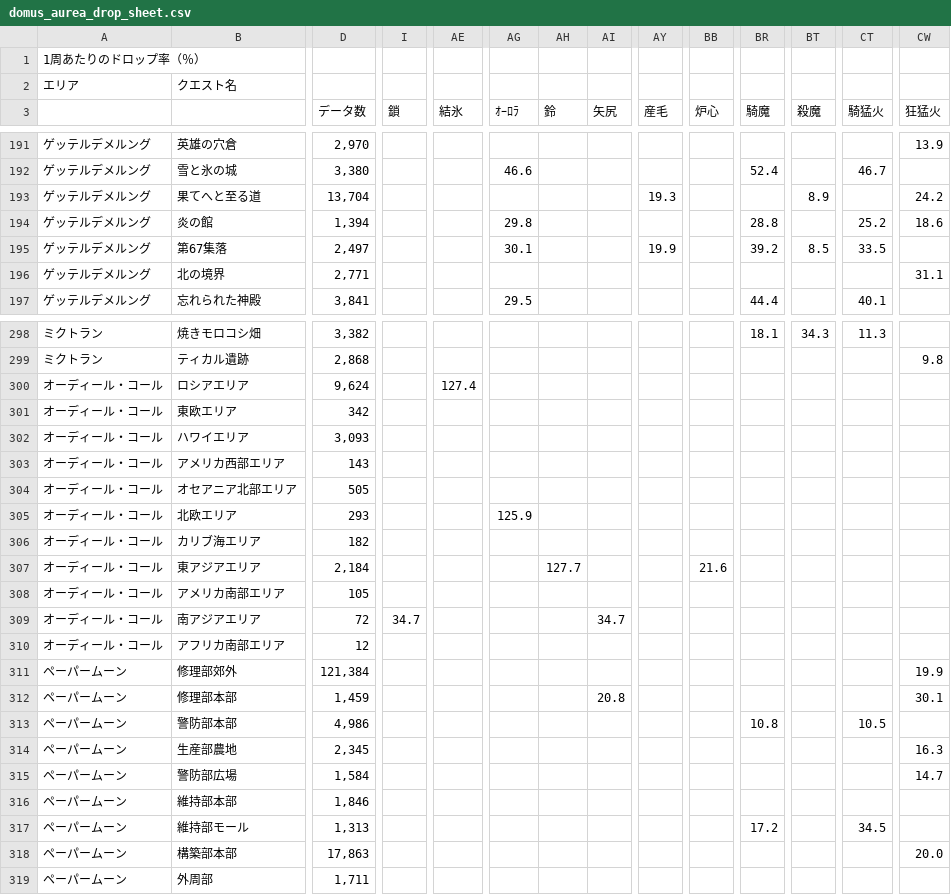
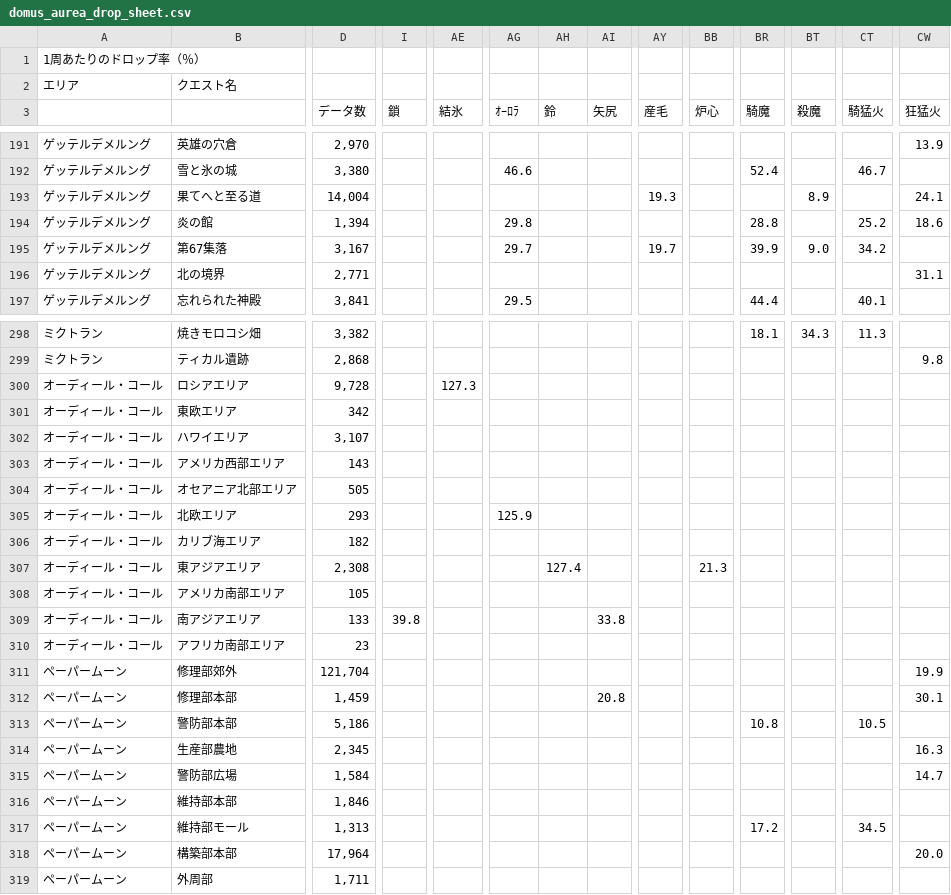
Before and after one commit to chaldea-center/chaldea-data, a CSV file: wiki/domus_aurea_drop_sheet.csv, drawn as a sheet; only a part is shown, gaps mark what is left out; the diff covers the shown part only; the diff names each change by its address in the sheet, - before the commit and + after, or states it on an @@ line.

Commit message:
Update domus data

```diff
--- a/wiki/domus_aurea_drop_sheet.csv
+++ b/wiki/domus_aurea_drop_sheet.csv
-D193 (データ数): 13,704
+D193 (データ数): 14,004
-CW193 (狂猛火): 24.2
+CW193 (狂猛火): 24.1
-D195 (データ数): 2,497
+D195 (データ数): 3,167
-AG195 (ｵｰﾛﾗ): 30.1
+AG195 (ｵｰﾛﾗ): 29.7
-AY195 (産毛): 19.9
+AY195 (産毛): 19.7
-BR195 (騎魔): 39.2
+BR195 (騎魔): 39.9
-BT195 (殺魔): 8.5
+BT195 (殺魔): 9.0
-CT195 (騎猛火): 33.5
+CT195 (騎猛火): 34.2
-D300 (データ数): 9,624
+D300 (データ数): 9,728
-AE300 (結氷): 127.4
+AE300 (結氷): 127.3
-D302 (データ数): 3,093
+D302 (データ数): 3,107
-D307 (データ数): 2,184
+D307 (データ数): 2,308
-AH307 (鈴): 127.7
+AH307 (鈴): 127.4
-BB307 (炉心): 21.6
+BB307 (炉心): 21.3
-D309 (データ数): 72
+D309 (データ数): 133
-I309 (鎖): 34.7
+I309 (鎖): 39.8
-AI309 (矢尻): 34.7
+AI309 (矢尻): 33.8
-D310 (データ数): 12
+D310 (データ数): 23
-D311 (データ数): 121,384
+D311 (データ数): 121,704
-D313 (データ数): 4,986
+D313 (データ数): 5,186
-D318 (データ数): 17,863
+D318 (データ数): 17,964
```
Also changed, not shown: 56 edited cells elsewhere in this file, 1 other file.
